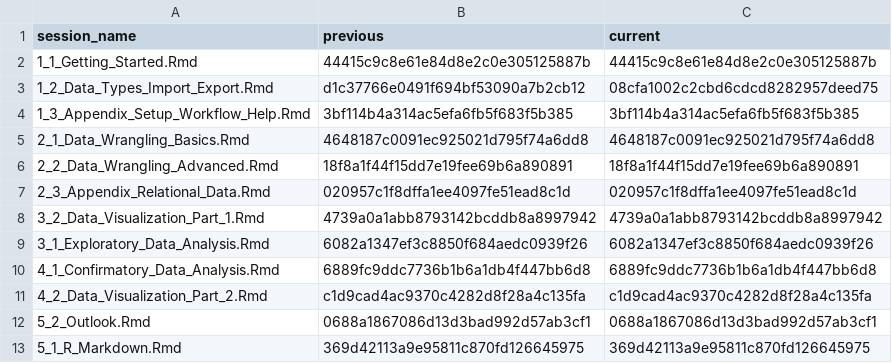
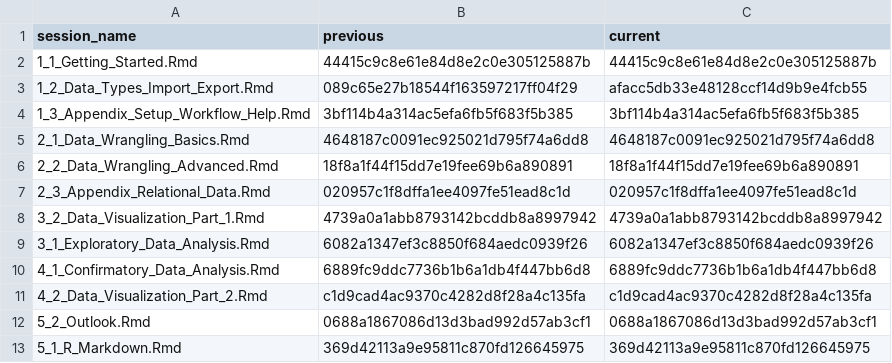
Before and after one commit to jobreu/r-intro-gesis-2021, a CSV file: content/sessions/sessions_list.csv, drawn as a sheet.

```diff
--- a/content/sessions/sessions_list.csv
+++ b/content/sessions/sessions_list.csv
@@ -2,3 +2,3 @@ session_name,previous,current
 1_1_Getting_Started.Rmd,44415c9c8e61e84d8e2c0e305125887b,44415c9c8e61e84d8e2c0e305125887b
-1_2_Data_Types_Import_Export.Rmd,d1c37766e0491f694bf53090a7b2cb12,08cfa1002c2cbd6cdcd8282957deed75
+1_2_Data_Types_Import_Export.Rmd,089c65e27b18544f163597217ff04f29,afacc5db33e48128ccf14d9b9e4fcb55
 1_3_Appendix_Setup_Workflow_Help.Rmd,3bf114b4a314ac5efa6fb5f683f5b385,3bf114b4a314ac5efa6fb5f683f5b385
```
Also changed, not shown: 2 other files.
